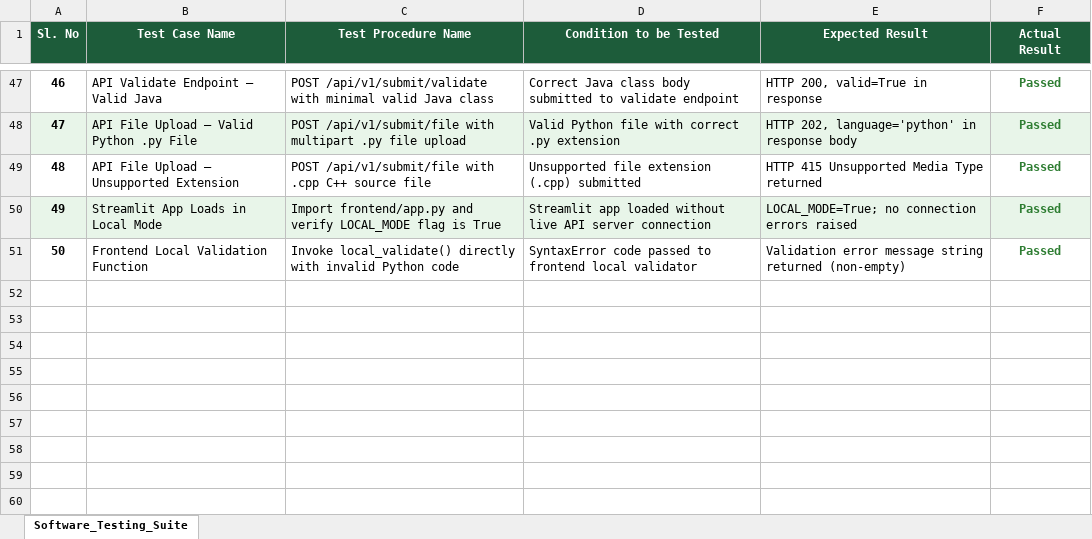
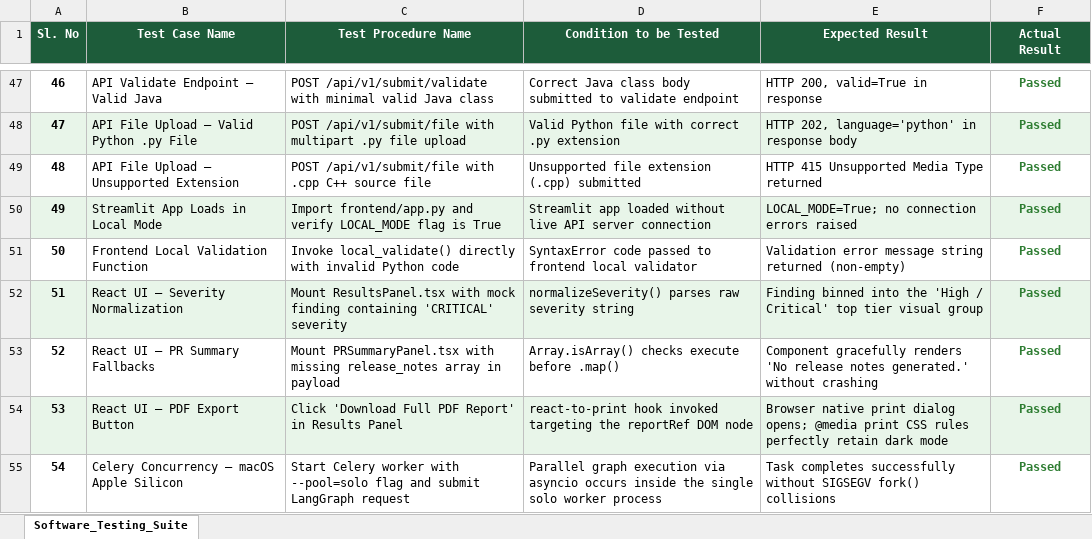
Before and after one commit to shubham0915/AI-Code-Review-Security-Analysis-Agent-Group2, an Excel workbook: docs/Unit_Test_Plan_v0.1.xlsx, sheet Software_Testing_Suite, drawn as a sheet; only a part is shown, gaps mark what is left out; values as stored, in another font and other column widths than the file's, no borders; the diff names each change by its address in the sheet, - before the commit and + after, or states it on an @@ line.

```diff
--- a/docs/Unit_Test_Plan_v0.1.xlsx (sheet Software_Testing_Suite)
+++ b/docs/Unit_Test_Plan_v0.1.xlsx (sheet Software_Testing_Suite)
+row 52: 51 | React UI — Severity Normalization | Mount ResultsPanel.tsx with mock finding containing 'CRITICAL' severity | normalizeSeverity() parses raw severity string | Finding binned into the 'High / Critical' top tier visual group | Passed
+row 53: 52 | React UI — PR Summary Fallbacks | Mount PRSummaryPanel.tsx with missing release_notes array in payload | Array.isArray() checks execute before .map() | Component gracefully renders 'No release notes generated.' without crashing | Passed
+row 54: 53 | React UI — PDF Export Button | Click 'Download Full PDF Report' in Results Panel | react-to-print hook invoked targeting the reportRef DOM node | Browser native print dialog opens; @media print CSS rules perfectly retain dark mode | Passed
+row 55: 54 | Celery Concurrency — macOS Apple Silicon | Start Celery worker with --pool=solo flag and submit LangGraph request | Parallel graph execution via asyncio occurs inside the single solo worker process | Task completes successfully without SIGSEGV fork() collisions | Passed
```
Also changed, not shown: docs/Agile_Template_Filled_v0.1.xlsx, docs/Defect_Tracker_Filled_v0.1.xlsx, 10 other files.
